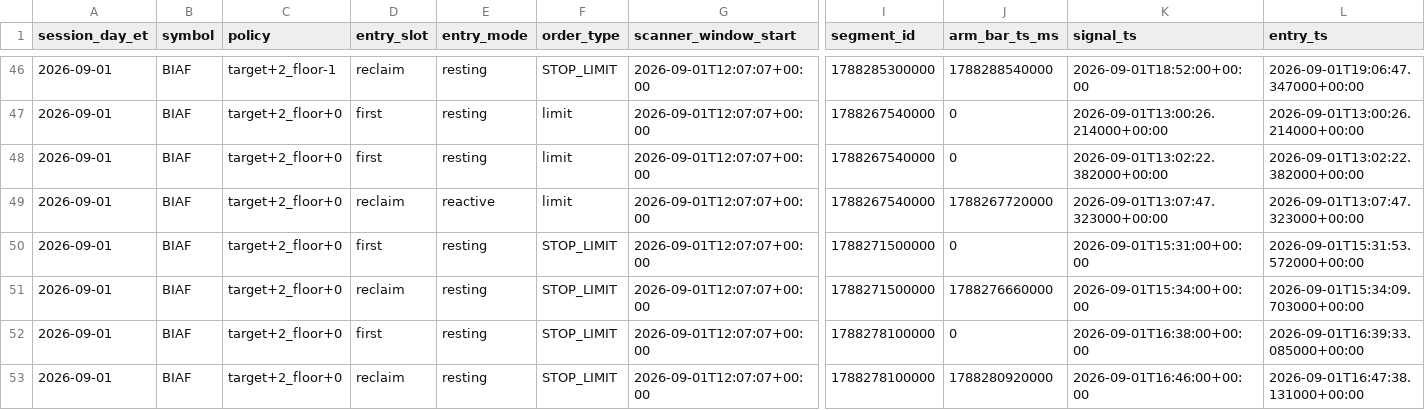
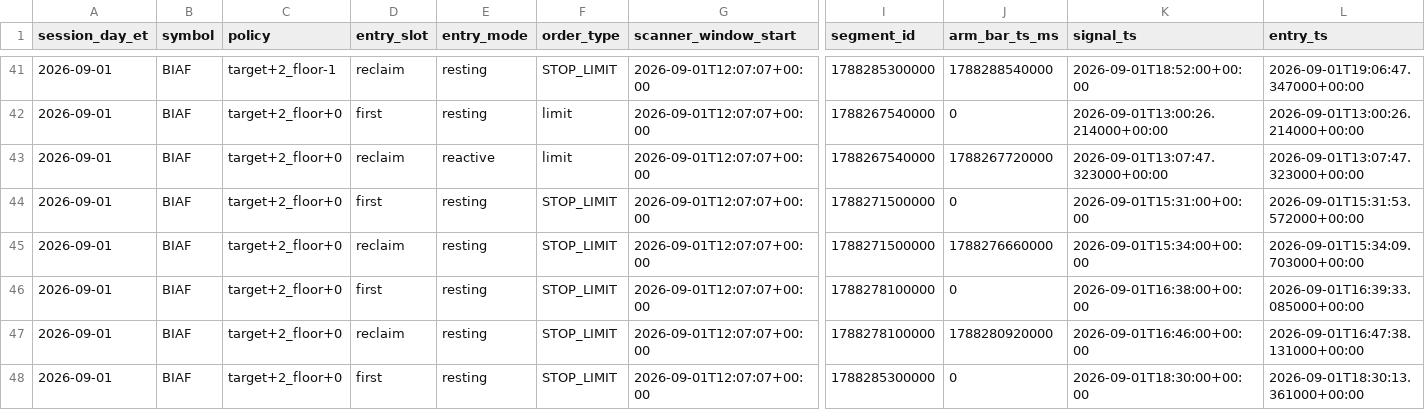
Before and after one commit to krshk30/project-mai-tai, a CSV file: analysis/reports/atr-bracket-study-2026-09-01-to-2026-09-01-trades.csv, drawn as a sheet; only a part is shown, gaps mark what is left out; the shorter side is filled out with more unchanged rows; rows hold the shown columns only; the diff covers the shown part only; the diff names each change by its address in the sheet, - before the commit and + after, or states it on an @@ line.

```diff
--- a/analysis/reports/atr-bracket-study-2026-09-01-to-2026-09-01-trades.csv
+++ b/analysis/reports/atr-bracket-study-2026-09-01-to-2026-09-01-trades.csv
-row 48: 2026-09-01 | BIAF | target+2_floor+0 | first | resting | limit | 2026-09-01T12:07:07+00:00 | 1788267540000 | 0 | 2026-09-01T13:02:22.382000+00:00 | 2026-09-01T13:02:22.382000+00:00
```
Also changed, not shown: 5 removed rows elsewhere in this file, analysis/reports/atr-bracket-study-2026-08-24-to-2026-09-01-summary.csv, analysis/reports/atr-bracket-study-2026-08-24-to-2026-09-01-trades.csv, 16 other files.
